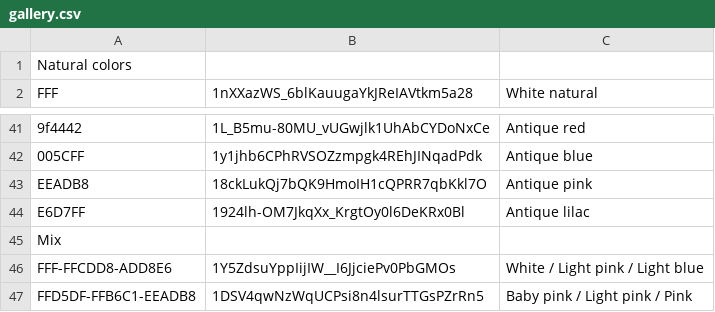
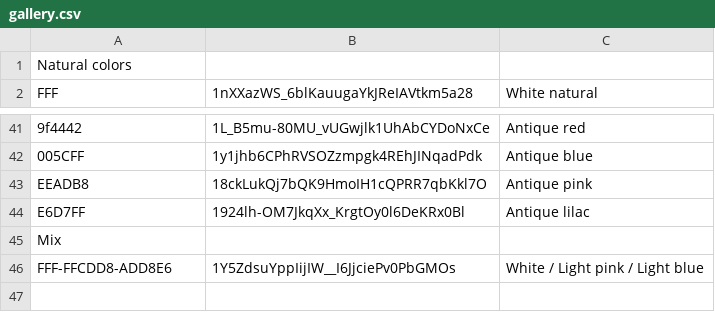
Before and after one commit to floristream/floristream.github.io, a CSV file: gallery.csv, drawn as a sheet; only a part is shown, gaps mark what is left out; the diff names each change by its address in the sheet, - before the commit and + after, or states it on an @@ line.

Commit message:
Sample gallery CSV

```diff
--- a/gallery.csv
+++ b/gallery.csv
-row 47: FFD5DF-FFB6C1-EEADB8 | 1DSV4qwNzWqUCPsi8n4lsurTTGsPZrRn5 | Baby pink / Light pink / Pink
```
